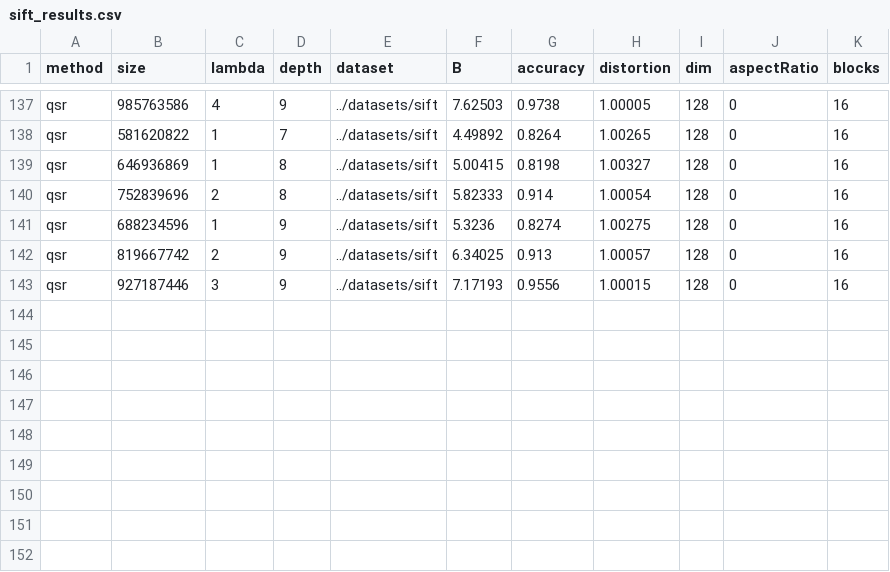
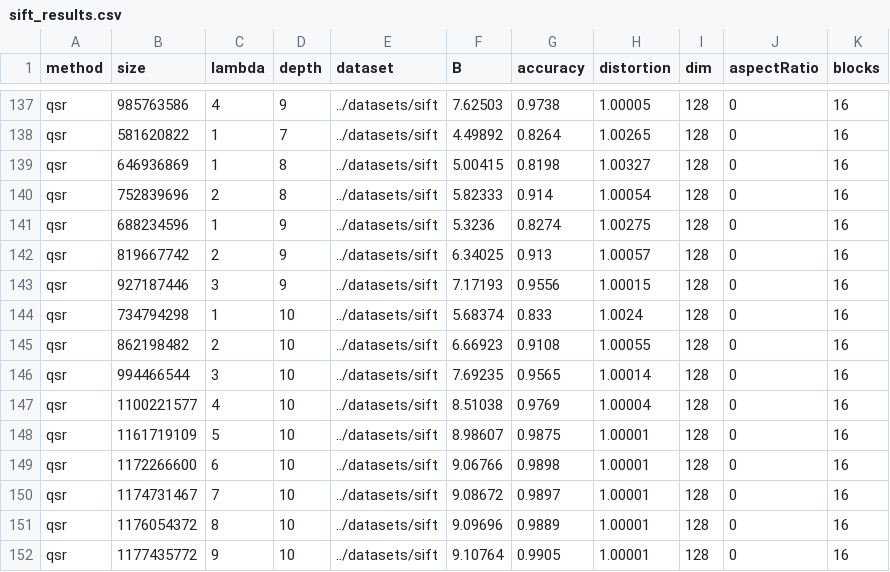
Before and after one commit to aelillie/quadsketch, a CSV file: src/qsr_results/sift_results.csv, drawn as a sheet; only a part is shown, gaps mark what is left out.

Commit message:
Done with tests on 16 blocks

```diff
--- a/src/qsr_results/sift_results.csv
+++ b/src/qsr_results/sift_results.csv
@@ -143 +143,10 @@ qsr,819667742,2,9,../datasets/sift,6.34025,0.913,1.00057,128,0,16
 qsr,927187446,3,9,../datasets/sift,7.17193,0.9556,1.00015,128,0,16
+qsr,734794298,1,10,../datasets/sift,5.68374,0.833,1.0024,128,0,16
+qsr,862198482,2,10,../datasets/sift,6.66923,0.9108,1.00055,128,0,16
+qsr,994466544,3,10,../datasets/sift,7.69235,0.9565,1.00014,128,0,16
+qsr,1100221577,4,10,../datasets/sift,8.51038,0.9769,1.00004,128,0,16
+qsr,1161719109,5,10,../datasets/sift,8.98607,0.9875,1.00001,128,0,16
+qsr,1172266600,6,10,../datasets/sift,9.06766,0.9898,1.00001,128,0,16
+qsr,1174731467,7,10,../datasets/sift,9.08672,0.9897,1.00001,128,0,16
+qsr,1176054372,8,10,../datasets/sift,9.09696,0.9889,1.00001,128,0,16
+qsr,1177435772,9,10,../datasets/sift,9.10764,0.9905,1.00001,128,0,16
```
